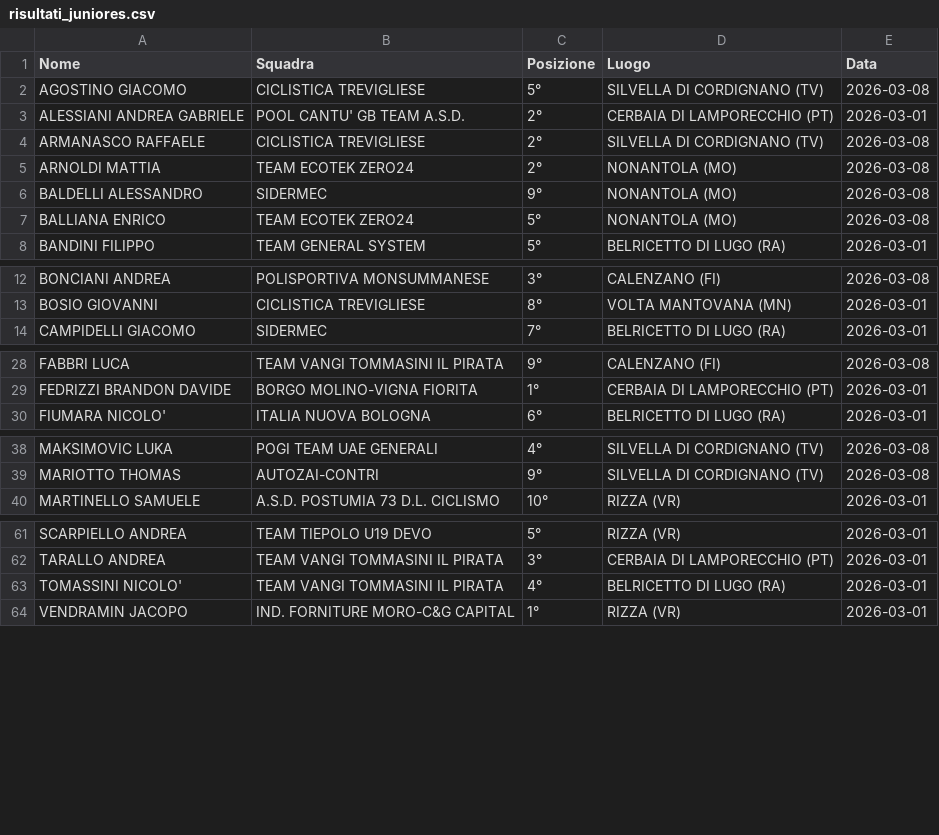
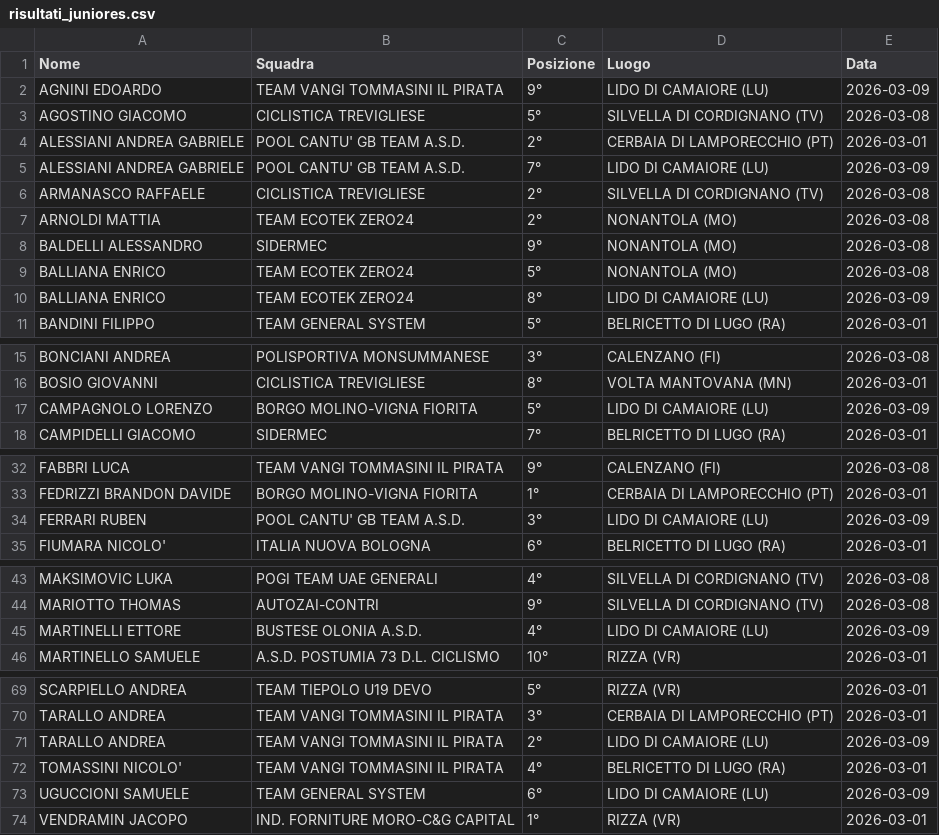
Before and after one commit to tommivincenzi-lab/fci-data-scraper, a CSV file: risultati_juniores.csv, drawn as a sheet; only a part is shown, gaps mark what is left out; the diff covers the shown part only.

```diff
--- a/risultati_juniores.csv
+++ b/risultati_juniores.csv
@@ -1,4 +1,6 @@
 Nome,Squadra,Posizione,Luogo,Data
+AGNINI  EDOARDO,TEAM VANGI TOMMASINI IL PIRATA,9°,LIDO DI CAMAIORE (LU),2026-03-09
 AGOSTINO GIACOMO,CICLISTICA TREVIGLIESE,5°,SILVELLA DI CORDIGNANO (TV),2026-03-08
 ALESSIANI ANDREA GABRIELE,POOL CANTU' GB TEAM A.S.D.,2°,CERBAIA DI LAMPORECCHIO (PT),2026-03-01
+ALESSIANI ANDREA GABRIELE,POOL CANTU' GB TEAM A.S.D.,7°,LIDO DI CAMAIORE (LU),2026-03-09
 ARMANASCO RAFFAELE,CICLISTICA TREVIGLIESE,2°,SILVELLA DI CORDIGNANO (TV),2026-03-08
@@ -7,2 +9,3 @@ BALDELLI ALESSANDRO,SIDERMEC,9°,NONANTOLA (MO),2026-03-08
 BALLIANA ENRICO,TEAM ECOTEK ZERO24,5°,NONANTOLA (MO),2026-03-08
+BALLIANA ENRICO,TEAM ECOTEK ZERO24,8°,LIDO DI CAMAIORE (LU),2026-03-09
 BANDINI FILIPPO,TEAM GENERAL SYSTEM,5°,BELRICETTO  DI  LUGO  (RA),2026-03-01
@@ -13,2 +16,3 @@ BONCIANI ANDREA,POLISPORTIVA MONSUMMANESE,3°,CALENZANO (FI),2026-03-08
 BOSIO GIOVANNI,CICLISTICA TREVIGLIESE,8°,VOLTA MANTOVANA (MN),2026-03-01
+CAMPAGNOLO LORENZO,BORGO MOLINO-VIGNA FIORITA,5°,LIDO DI CAMAIORE (LU),2026-03-09
 CAMPIDELLI GIACOMO,SIDERMEC,7°,BELRICETTO  DI  LUGO  (RA),2026-03-01
@@ -29,2 +33,3 @@ FABBRI LUCA,TEAM VANGI TOMMASINI IL PIRATA,9°,CALENZANO (FI),2026-03-08
 FEDRIZZI BRANDON DAVIDE,BORGO MOLINO-VIGNA FIORITA,1°,CERBAIA DI LAMPORECCHIO (PT),2026-03-01
+FERRARI RUBEN,POOL CANTU' GB TEAM A.S.D.,3°,LIDO DI CAMAIORE (LU),2026-03-09
 FIUMARA NICOLO',ITALIA NUOVA BOLOGNA,6°,BELRICETTO  DI  LUGO  (RA),2026-03-01
@@ -39,2 +44,3 @@ MAKSIMOVIC  LUKA,POGI TEAM UAE GENERALI,4°,SILVELLA DI CORDIGNANO (TV),2026-03-
 MARIOTTO THOMAS,AUTOZAI-CONTRI,9°,SILVELLA DI CORDIGNANO (TV),2026-03-08
+MARTINELLI ETTORE,BUSTESE OLONIA A.S.D.,4°,LIDO DI CAMAIORE (LU),2026-03-09
 MARTINELLO SAMUELE,A.S.D. POSTUMIA 73 D.L. CICLISMO,10°,RIZZA (VR),2026-03-01
@@ -62,3 +70,5 @@ SCARPIELLO ANDREA,TEAM TIEPOLO U19 DEVO,5°,RIZZA (VR),2026-03-01
 TARALLO ANDREA,TEAM VANGI TOMMASINI IL PIRATA,3°,CERBAIA DI LAMPORECCHIO (PT),2026-03-01
+TARALLO ANDREA,TEAM VANGI TOMMASINI IL PIRATA,2°,LIDO DI CAMAIORE (LU),2026-03-09
 TOMASSINI NICOLO',TEAM VANGI TOMMASINI IL PIRATA,4°,BELRICETTO  DI  LUGO  (RA),2026-03-01
+UGUCCIONI SAMUELE,TEAM GENERAL SYSTEM,6°,LIDO DI CAMAIORE (LU),2026-03-09
 VENDRAMIN  JACOPO,IND. FORNITURE MORO-C&G CAPITAL,1°,RIZZA (VR),2026-03-01
```
Also changed, not shown: 2 added rows elsewhere in this file.
